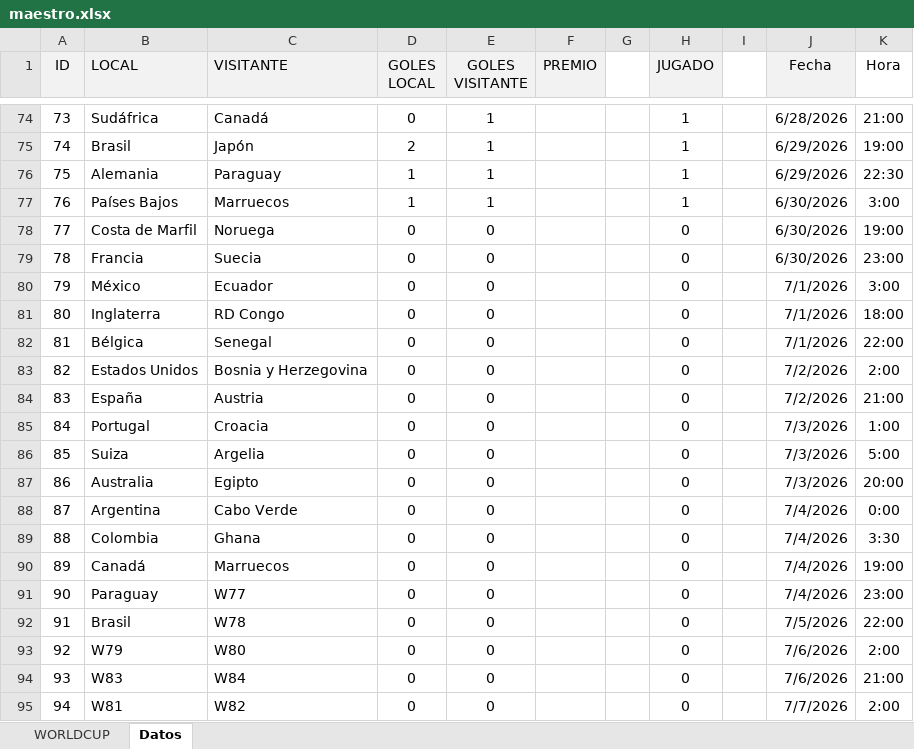
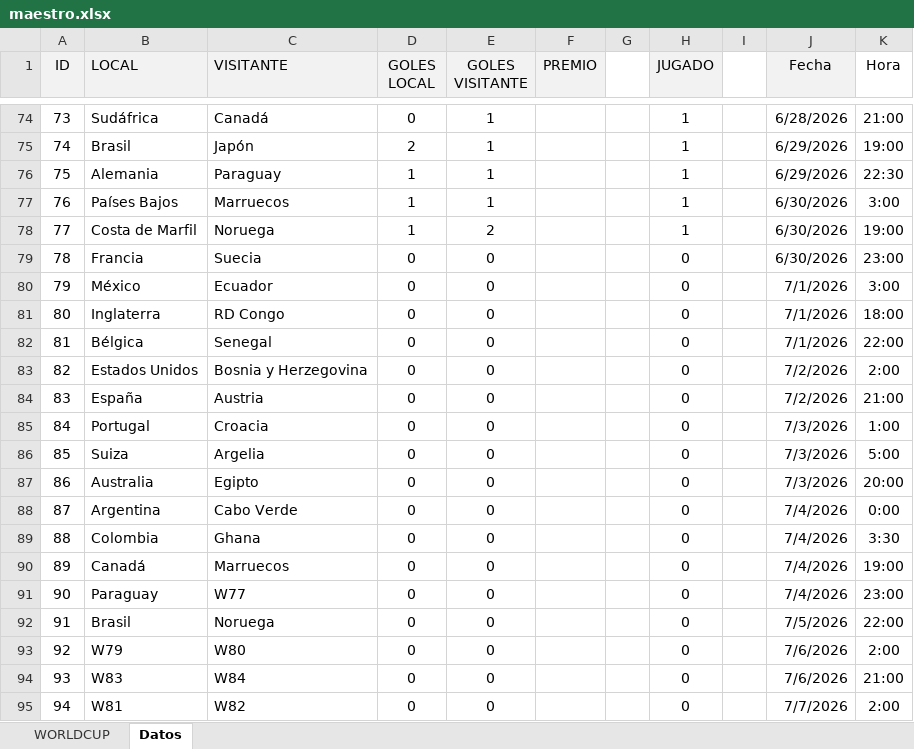
Before and after one commit to agay7/porra_mundial, an Excel workbook: data/maestro.xlsx, sheet Datos, drawn as a sheet; only a part is shown, gaps mark what is left out; values as stored, in another font and other column widths than the file's, no borders; the diff names each change by its address in the sheet, - before the commit and + after, or states it on an @@ line.

```diff
--- a/data/maestro.xlsx (sheet Datos)
+++ b/data/maestro.xlsx (sheet Datos)
-D78 (GOLES LOCAL): 0
+D78 (GOLES LOCAL): 1
-E78 (GOLES VISITANTE): 0
+E78 (GOLES VISITANTE): 2
-H78 (JUGADO): 0
+H78 (JUGADO): 1
-C92 (VISITANTE): W78
+C92 (VISITANTE): Noruega
```
Also changed, not shown: sheet WORLDCUP, hidden cells, clasificacion.xlsx, 2 other files.
